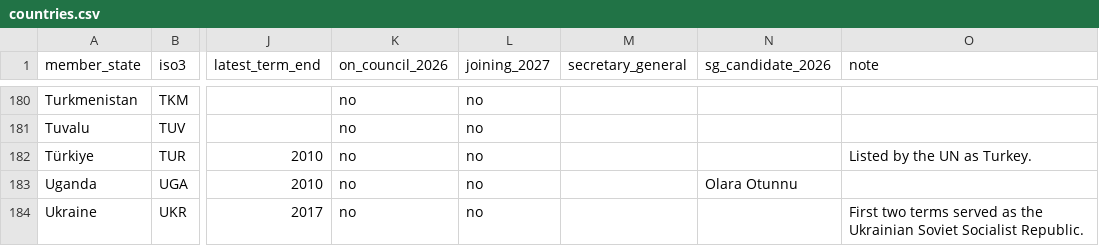
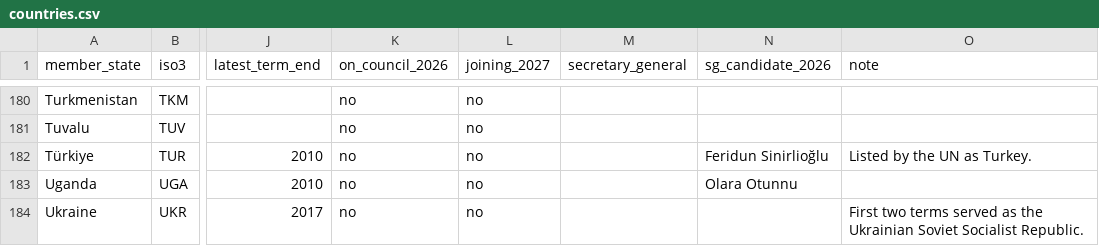
Before and after one commit to mdfazlulkarim/un-leadership-by-country, a CSV file: data/countries.csv, drawn as a sheet; only a part is shown, gaps mark what is left out; the diff names each change by its address in the sheet, - before the commit and + after, or states it on an @@ line.

```diff
--- a/data/countries.csv
+++ b/data/countries.csv
-N182 (sg_candidate_2026): (empty)
+N182 (sg_candidate_2026): Feridun Sinirlioğlu
```
Also changed, not shown: data/sg_selection_2026.csv, data/sg_selection_dates.csv, 7 other files.
